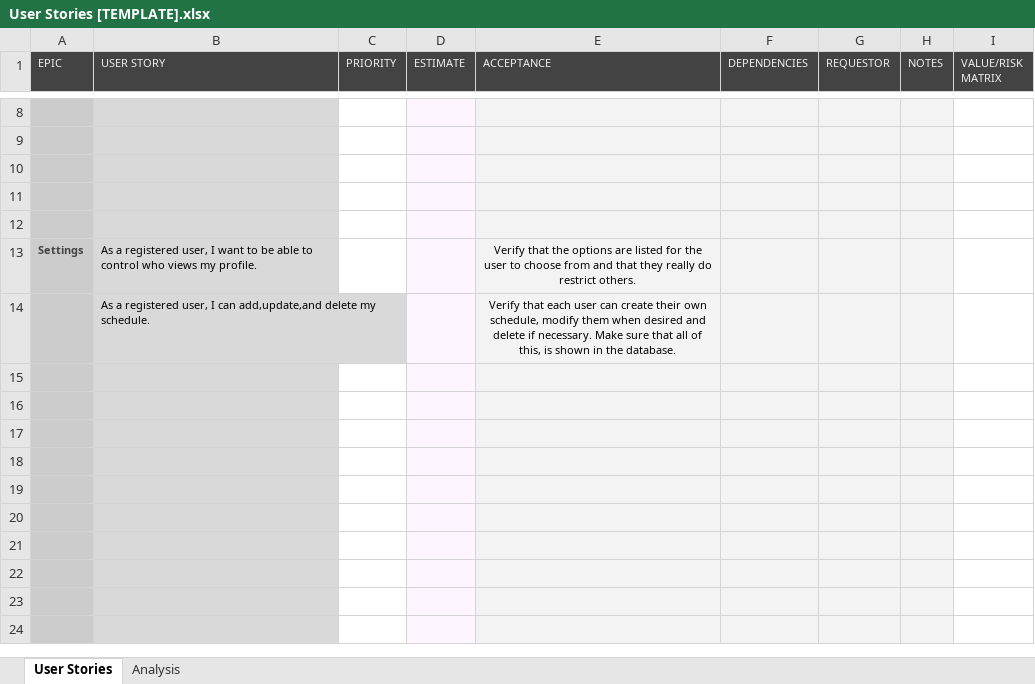
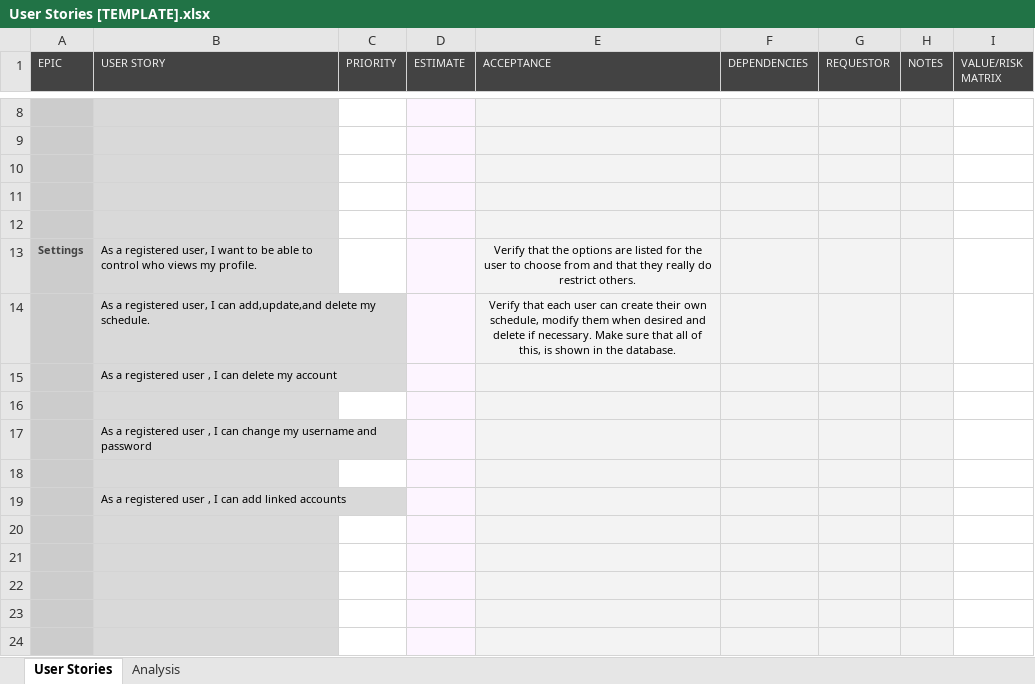
Before and after one commit to DinaElkafrawy/T17-Sprint2C1, an Excel workbook: User Stories [TEMPLATE].xlsx, sheet User Stories, drawn as a sheet; only a part is shown, gaps mark what is left out; values as stored, in another font and other column widths than the file's, no borders; conditional formats not drawn; removed rows and columns are numbered as before the commit, all else as after; the diff names each change by its address in the sheet, - before the commit and + after, or states it on an @@ line.

Commit message:
added

```diff
--- a/User Stories [TEMPLATE].xlsx (sheet User Stories)
+++ b/User Stories [TEMPLATE].xlsx (sheet User Stories)
+row 15:  | As a registered user , I can delete my account
+row 17:  | As a registered user , I can change my username and password
-B19 (USER STORY): (empty)
+B19 (USER STORY): As a registered user , I can add linked accounts
-row 18: (empty)
-row 19: (empty)
```
Also changed, not shown: hidden cells.
